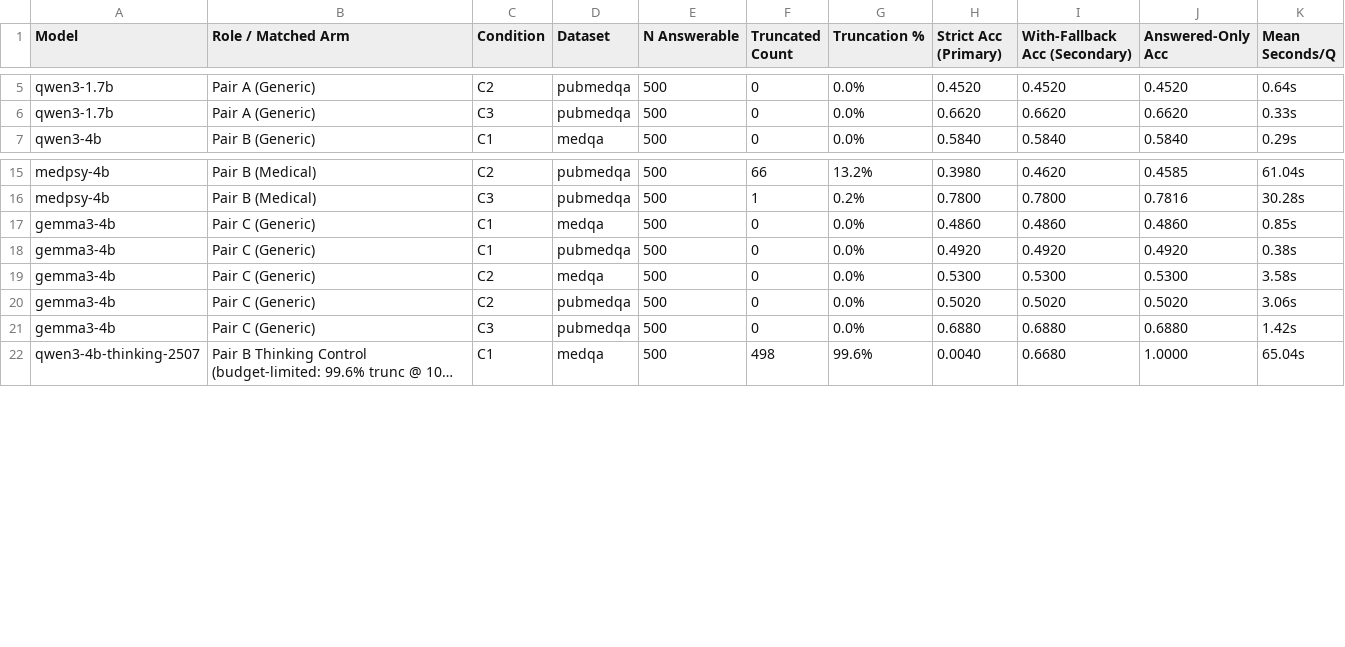
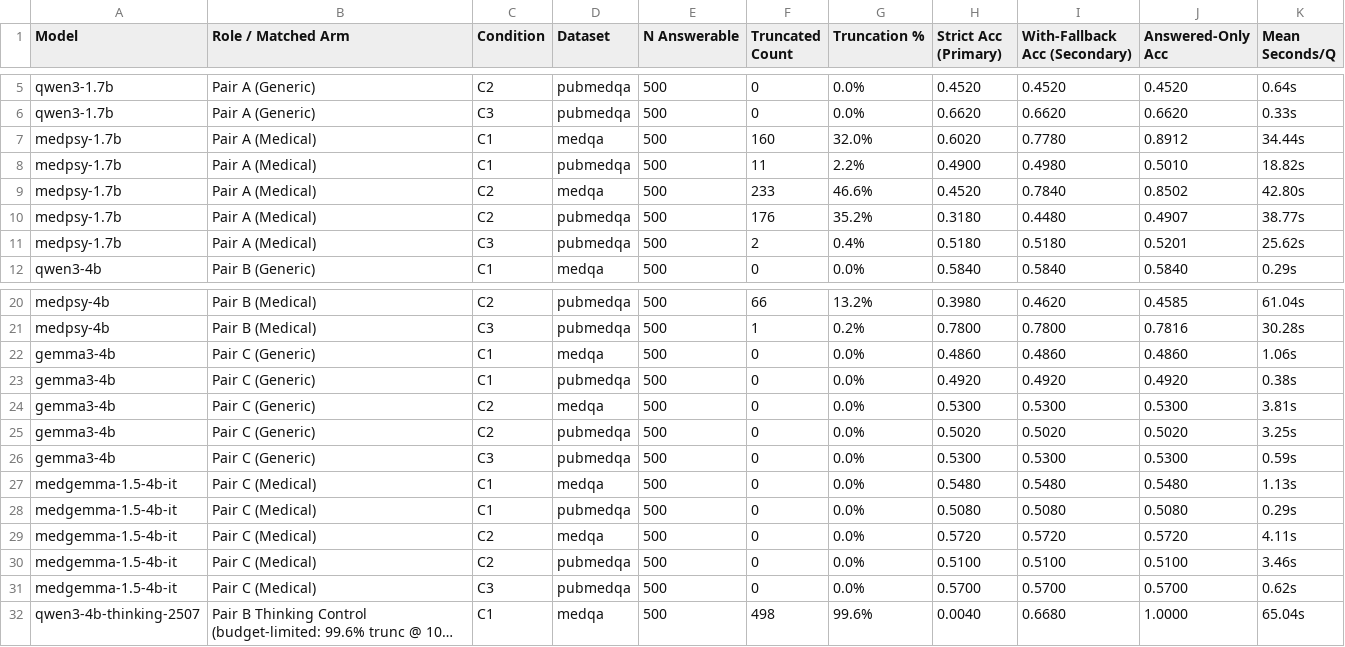
Before and after one commit to SatyaSaiNath1311/medrag-slm, a CSV file: docs/tables/table_truncation_answered_only.csv, drawn as a sheet; only a part is shown, gaps mark what is left out; long unchanged cells end in …; addresses are those after the commit; the diff names each change by its address in the sheet, - before the commit and + after, or states it on an @@ line.

Commit message:
Report thinking-control PubMedQA as not-run with pilot evidence; regenerate tables

```diff
--- a/docs/tables/table_truncation_answered_only.csv
+++ b/docs/tables/table_truncation_answered_only.csv
+row 7: medpsy-1.7b | Pair A (Medical) | C1 | medqa | 500 | 160 | 32.0% | 0.6020 | 0.7780 | 0.8912 | 34.44s
+row 8: medpsy-1.7b | Pair A (Medical) | C1 | pubmedqa | 500 | 11 | 2.2% | 0.4900 | 0.4980 | 0.5010 | 18.82s
+row 9: medpsy-1.7b | Pair A (Medical) | C2 | medqa | 500 | 233 | 46.6% | 0.4520 | 0.7840 | 0.8502 | 42.80s
+row 10: medpsy-1.7b | Pair A (Medical) | C2 | pubmedqa | 500 | 176 | 35.2% | 0.3180 | 0.4480 | 0.4907 | 38.77s
+row 11: medpsy-1.7b | Pair A (Medical) | C3 | pubmedqa | 500 | 2 | 0.4% | 0.5180 | 0.5180 | 0.5201 | 25.62s
-K22 (Mean Seconds/Q): 0.85s
+K22 (Mean Seconds/Q): 1.06s
-K24 (Mean Seconds/Q): 3.58s
+K24 (Mean Seconds/Q): 3.81s
-K25 (Mean Seconds/Q): 3.06s
+K25 (Mean Seconds/Q): 3.25s
-H26 (Strict Acc (Primary)): 0.6880
+H26 (Strict Acc (Primary)): 0.5300
-I26 (With-Fallback Acc (Secondary)): 0.6880
+I26 (With-Fallback Acc (Secondary)): 0.5300
-J26 (Answered-Only Acc): 0.6880
+J26 (Answered-Only Acc): 0.5300
-K26 (Mean Seconds/Q): 1.42s
+K26 (Mean Seconds/Q): 0.59s
+row 27: medgemma-1.5-4b-it | Pair C (Medical) | C1 | medqa | 500 | 0 | 0.0% | 0.5480 | 0.5480 | 0.5480 | 1.13s
+row 28: medgemma-1.5-4b-it | Pair C (Medical) | C1 | pubmedqa | 500 | 0 | 0.0% | 0.5080 | 0.5080 | 0.5080 | 0.29s
+row 29: medgemma-1.5-4b-it | Pair C (Medical) | C2 | medqa | 500 | 0 | 0.0% | 0.5720 | 0.5720 | 0.5720 | 4.11s
+row 30: medgemma-1.5-4b-it | Pair C (Medical) | C2 | pubmedqa | 500 | 0 | 0.0% | 0.5100 | 0.5100 | 0.5100 | 3.46s
+row 31: medgemma-1.5-4b-it | Pair C (Medical) | C3 | pubmedqa | 500 | 0 | 0.0% | 0.5700 | 0.5700 | 0.5700 | 0.62s
```
Also changed, not shown: docs/tables/table_group_cmh_interaction.csv, docs/tables/table_matched_pairs_rq1.csv, 8 other files.
